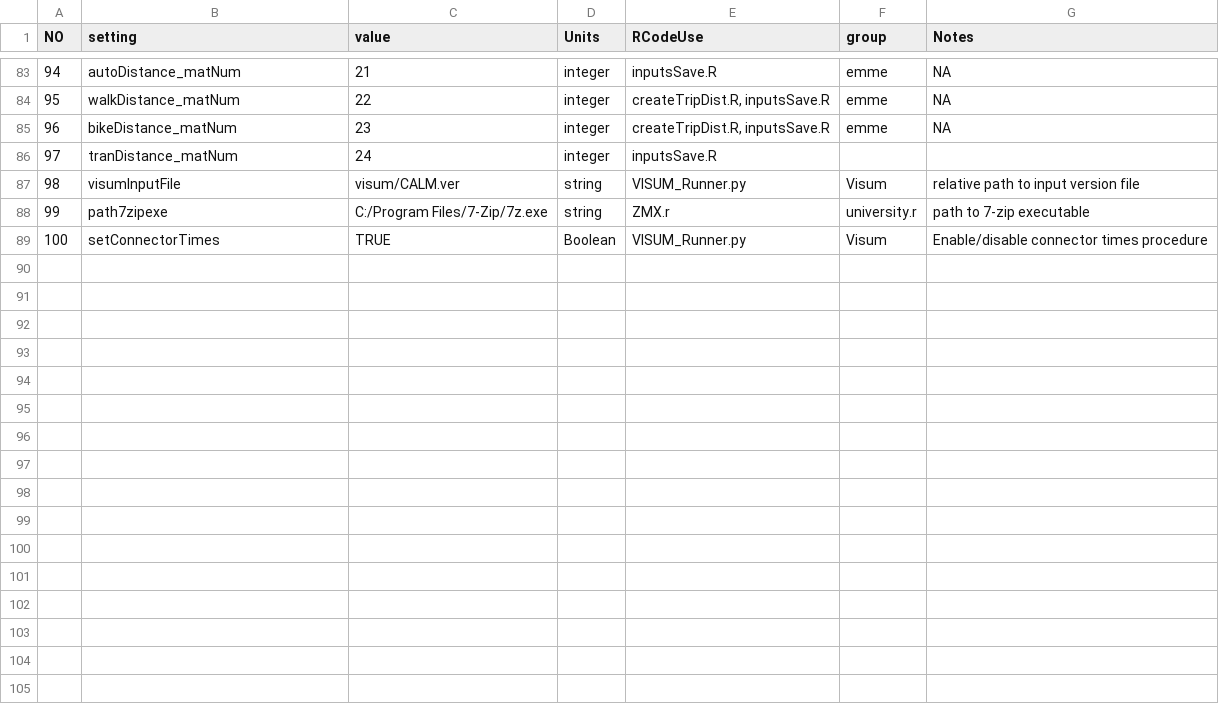
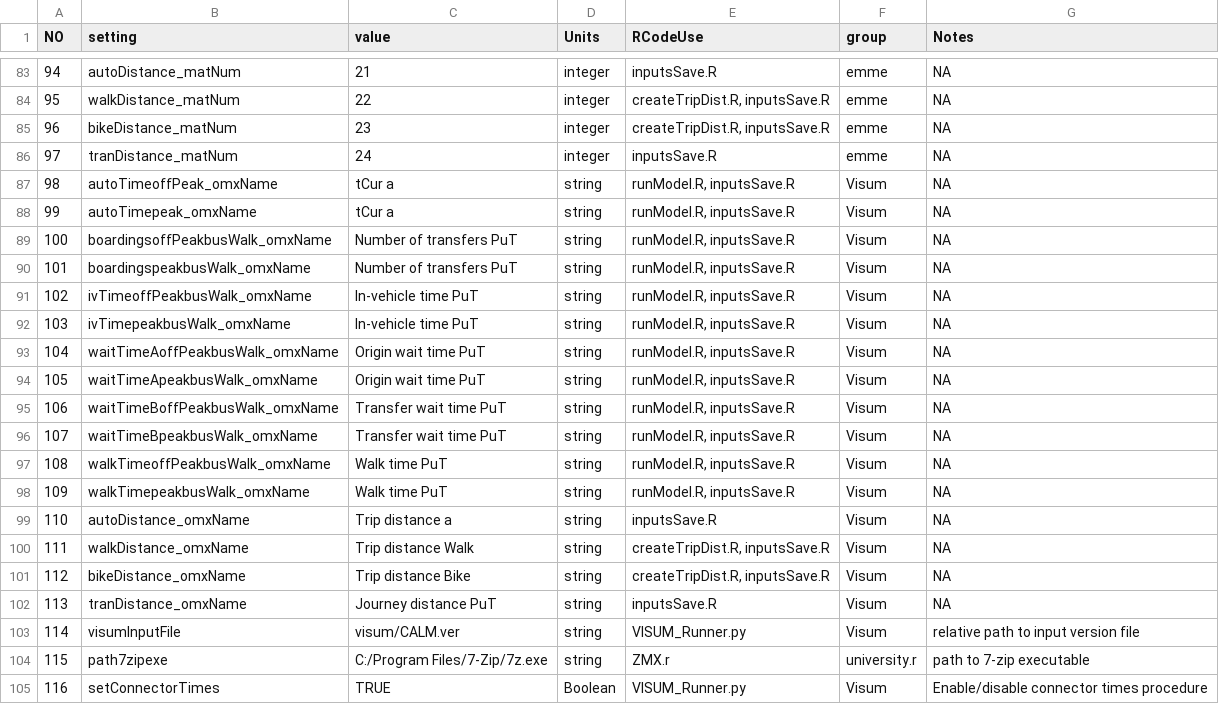
Before and after one commit to tlumip/CALM, a CSV file: template/inputs/settings.csv, drawn as a sheet; only a part is shown, gaps mark what is left out.

```diff
--- a/template/inputs/settings.csv
+++ b/template/inputs/settings.csv
@@ -85,5 +85,21 @@ NO,setting,value,Units,RCodeUse,group,Notes
 96,bikeDistance_matNum,23,integer,"createTripDist.R, inputsSave.R",emme,NA
-97,tranDistance_matNum,24,integer,inputsSave.R,,
-98,visumInputFile,"visum/CALM.ver",string,VISUM_Runner.py,Visum,relative path to input version file
-99,path7zipexe,"C:/Program Files/7-Zip/7z.exe",string,ZMX.r,university.r,path to 7-zip executable
-100,setConnectorTimes,TRUE,Boolean,VISUM_Runner.py,Visum,Enable/disable connector times procedure
+97,tranDistance_matNum,24,integer,inputsSave.R,emme,NA
+98,autoTimeoffPeak_omxName,"tCur a",string,"runModel.R, inputsSave.R",Visum,NA
+99,autoTimepeak_omxName,"tCur a",string,"runModel.R, inputsSave.R",Visum,NA
+100,boardingsoffPeakbusWalk_omxName,"Number of transfers PuT",string,"runModel.R, inputsSave.R",Visum,NA
+101,boardingspeakbusWalk_omxName,"Number of transfers PuT",string,"runModel.R, inputsSave.R",Visum,NA
+102,ivTimeoffPeakbusWalk_omxName,"In-vehicle time PuT",string,"runModel.R, inputsSave.R",Visum,NA
+103,ivTimepeakbusWalk_omxName,"In-vehicle time PuT",string,"runModel.R, inputsSave.R",Visum,NA
+104,waitTimeAoffPeakbusWalk_omxName,"Origin wait time PuT",string,"runModel.R, inputsSave.R",Visum,NA
+105,waitTimeApeakbusWalk_omxName,"Origin wait time PuT",string,"runModel.R, inputsSave.R",Visum,NA
+106,waitTimeBoffPeakbusWalk_omxName,"Transfer wait time PuT",string,"runModel.R, inputsSave.R",Visum,NA
+107,waitTimeBpeakbusWalk_omxName,"Transfer wait time PuT",string,"runModel.R, inputsSave.R",Visum,NA
+108,walkTimeoffPeakbusWalk_omxName,"Walk time PuT",string,"runModel.R, inputsSave.R",Visum,NA
+109,walkTimepeakbusWalk_omxName,"Walk time PuT",string,"runModel.R, inputsSave.R",Visum,NA
+110,autoDistance_omxName,"Trip distance a",string,inputsSave.R,Visum,NA
+111,walkDistance_omxName,"Trip distance Walk",string,"createTripDist.R, inputsSave.R",Visum,NA
+112,bikeDistance_omxName,"Trip distance Bike",string,"createTripDist.R, inputsSave.R",Visum,NA
+113,tranDistance_omxName,"Journey distance PuT",string,inputsSave.R,Visum,NA
+114,visumInputFile,"visum/CALM.ver",string,VISUM_Runner.py,Visum,relative path to input version file
+115,path7zipexe,"C:/Program Files/7-Zip/7z.exe",string,ZMX.r,university.r,path to 7-zip executable
+116,setConnectorTimes,TRUE,Boolean,VISUM_Runner.py,Visum,Enable/disable connector times procedure
```
Also changed, not shown: 2 other files.
